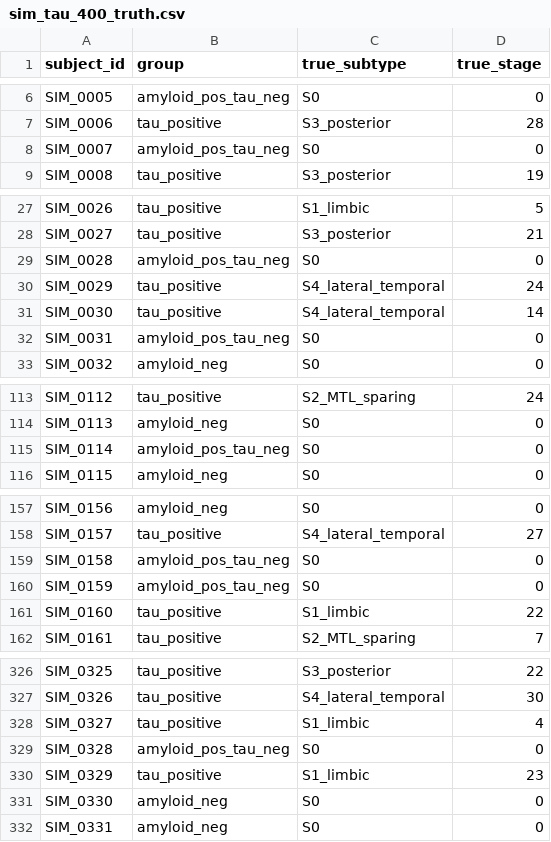
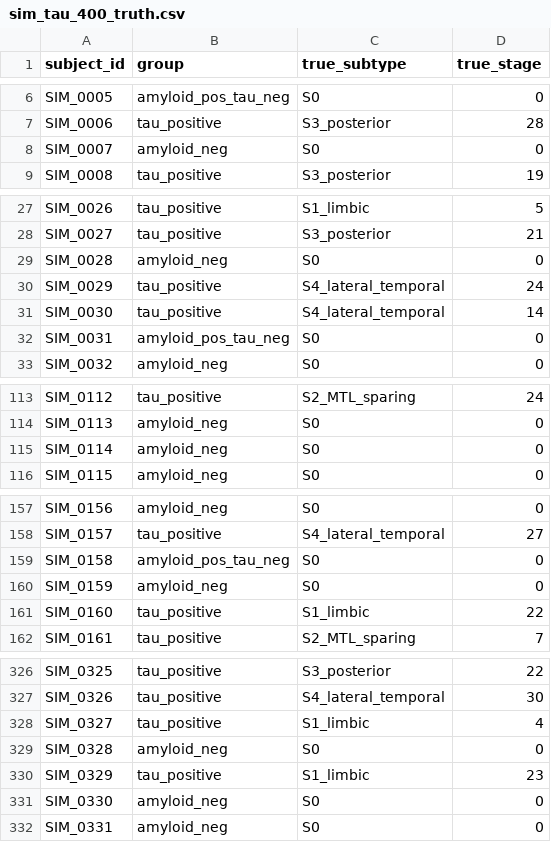
Before and after one commit to rosaaghdam/tau-typer, a CSV file: data/toy/sim_tau_400_truth.csv, drawn as a sheet; only a part is shown, gaps mark what is left out.

```diff
--- a/data/toy/sim_tau_400_truth.csv
+++ b/data/toy/sim_tau_400_truth.csv
@@ -7,3 +7,3 @@ SIM_0005,amyloid_pos_tau_neg,S0,0
 SIM_0006,tau_positive,S3_posterior,28
-SIM_0007,amyloid_pos_tau_neg,S0,0
+SIM_0007,amyloid_neg,S0,0
 SIM_0008,tau_positive,S3_posterior,19
@@ -28,3 +28,3 @@ SIM_0026,tau_positive,S1_limbic,5
 SIM_0027,tau_positive,S3_posterior,21
-SIM_0028,amyloid_pos_tau_neg,S0,0
+SIM_0028,amyloid_neg,S0,0
 SIM_0029,tau_positive,S4_lateral_temporal,24
@@ -114,3 +114,3 @@ SIM_0112,tau_positive,S2_MTL_sparing,24
 SIM_0113,amyloid_neg,S0,0
-SIM_0114,amyloid_pos_tau_neg,S0,0
+SIM_0114,amyloid_neg,S0,0
 SIM_0115,amyloid_neg,S0,0
@@ -159,3 +159,3 @@ SIM_0157,tau_positive,S4_lateral_temporal,27
 SIM_0158,amyloid_pos_tau_neg,S0,0
-SIM_0159,amyloid_pos_tau_neg,S0,0
+SIM_0159,amyloid_neg,S0,0
 SIM_0160,tau_positive,S1_limbic,22
@@ -328,3 +328,3 @@ SIM_0326,tau_positive,S4_lateral_temporal,30
 SIM_0327,tau_positive,S1_limbic,4
-SIM_0328,amyloid_pos_tau_neg,S0,0
+SIM_0328,amyloid_neg,S0,0
 SIM_0329,tau_positive,S1_limbic,23
```
Also changed, not shown: data/toy/sim_tau_400.csv, 2 other files.
